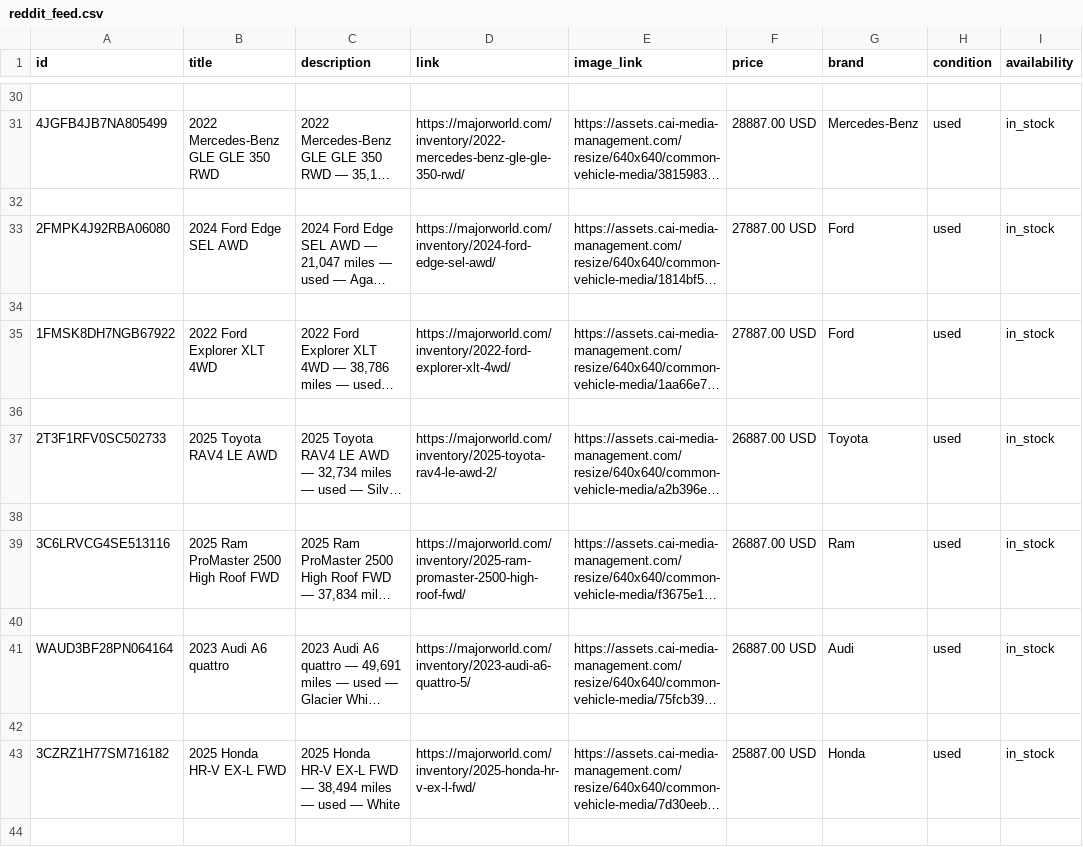
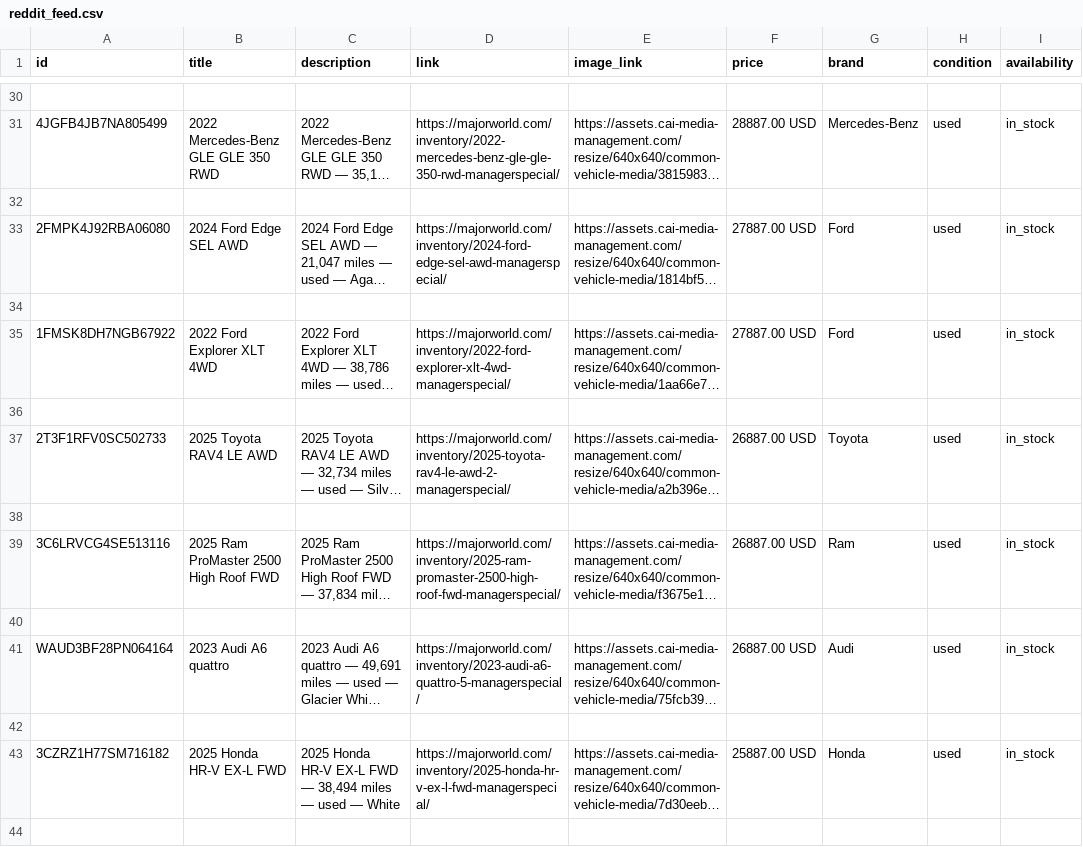
Before and after one commit to orenagassy/MW_feed, a CSV file: reddit_feed.csv, drawn as a sheet; only a part is shown, gaps mark what is left out; long unchanged cells end in …; the diff covers the shown part only; the diff names each change by its address in the sheet, - before the commit and + after, or states it on an @@ line.

```diff
--- a/reddit_feed.csv
+++ b/reddit_feed.csv
-D31 (link): https://majorworld.com/inventory/2022-mercedes-benz-gle-gle-350-rwd/
+D31 (link): https://majorworld.com/inventory/2022-mercedes-benz-gle-gle-350-rwd-managerspecial/
-D33 (link): https://majorworld.com/inventory/2024-ford-edge-sel-awd/
+D33 (link): https://majorworld.com/inventory/2024-ford-edge-sel-awd-managerspecial/
-D35 (link): https://majorworld.com/inventory/2022-ford-explorer-xlt-4wd/
+D35 (link): https://majorworld.com/inventory/2022-ford-explorer-xlt-4wd-managerspecial/
-D37 (link): https://majorworld.com/inventory/2025-toyota-rav4-le-awd-2/
+D37 (link): https://majorworld.com/inventory/2025-toyota-rav4-le-awd-2-managerspecial/
-D39 (link): https://majorworld.com/inventory/2025-ram-promaster-2500-high-roof-fwd/
+D39 (link): https://majorworld.com/inventory/2025-ram-promaster-2500-high-roof-fwd-managerspecial/
-D41 (link): https://majorworld.com/inventory/2023-audi-a6-quattro-5/
+D41 (link): https://majorworld.com/inventory/2023-audi-a6-quattro-5-managerspecial/
-D43 (link): https://majorworld.com/inventory/2025-honda-hr-v-ex-l-fwd/
+D43 (link): https://majorworld.com/inventory/2025-honda-hr-v-ex-l-fwd-managerspecial/
```
Also changed, not shown: 42 edited cells elsewhere in this file.
